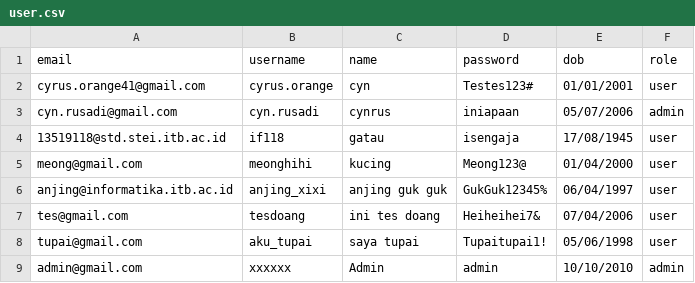
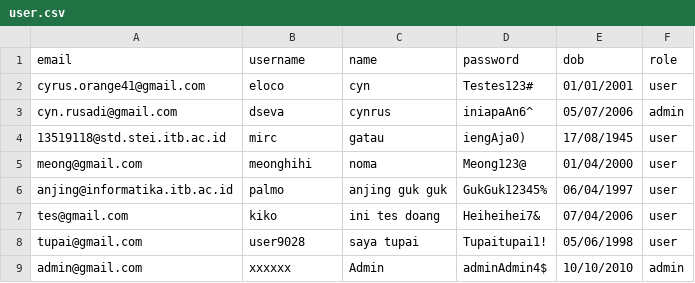
Before and after one commit to cyn-rus/if2250_2021_k03_08_netflixx, a CSV file: src/database/user.csv, drawn as a sheet.

```diff
--- a/src/database/user.csv
+++ b/src/database/user.csv
@@ -1,9 +1,9 @@
 email,username,name,password,dob,role
-cyrus.orange41@gmail.com,cyrus.orange,cyn,Testes123#,01/01/2001,user
-cyn.rusadi@gmail.com,cyn.rusadi,cynrus,iniapaan,05/07/2006,admin
-13519118@std.stei.itb.ac.id,if118,gatau,isengaja,17/08/1945,user
-meong@gmail.com,meonghihi,kucing,Meong123@,01/04/2000,user
-anjing@informatika.itb.ac.id,anjing_xixi,anjing guk guk,GukGuk12345%,06/04/1997,user
-tes@gmail.com,tesdoang,ini tes doang,Heiheihei7&,07/04/2006,user
-tupai@gmail.com,aku_tupai,saya tupai,Tupaitupai1!,05/06/1998,user
-admin@gmail.com,xxxxxx,Admin,admin,10/10/2010,admin
+cyrus.orange41@gmail.com,eloco,cyn,Testes123#,01/01/2001,user
+cyn.rusadi@gmail.com,dseva,cynrus,iniapaAn6^,05/07/2006,admin
+13519118@std.stei.itb.ac.id,mirc,gatau,iengAja0),17/08/1945,user
+meong@gmail.com,meonghihi,noma,Meong123@,01/04/2000,user
+anjing@informatika.itb.ac.id,palmo,anjing guk guk,GukGuk12345%,06/04/1997,user
+tes@gmail.com,kiko,ini tes doang,Heiheihei7&,07/04/2006,user
+tupai@gmail.com,user9028,saya tupai,Tupaitupai1!,05/06/1998,user
+admin@gmail.com,xxxxxx,Admin,adminAdmin4$,10/10/2010,admin
```
Also changed, not shown: src/database/film.csv, src/database/review.csv, 9 other files.
